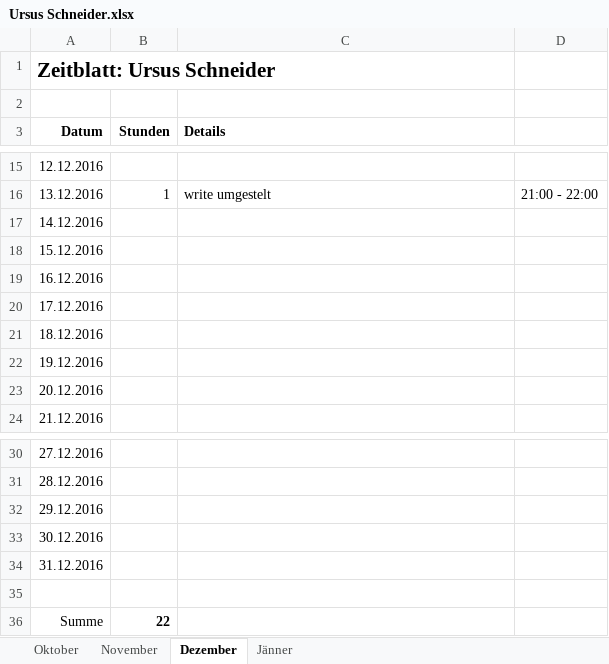
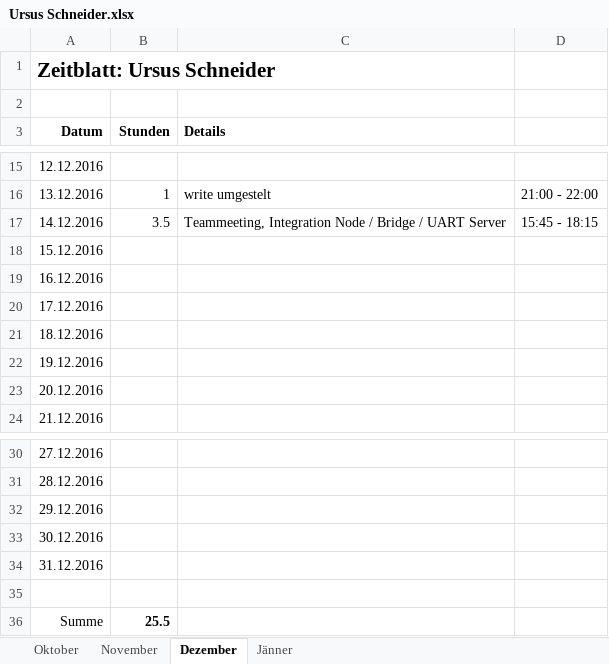
Before and after one commit to ChangeTheCode/AlienHacky, an Excel workbook: Zeitblaetter/Ursus Schneider.xlsx, sheet Dezember, drawn as a sheet; only a part is shown, gaps mark what is left out; values as stored, in another font and other column widths than the file's, no borders; the diff names each change by its address in the sheet, - before the commit and + after, or states it on an @@ line.

Commit message:
Zietblatt

```diff
--- a/Zeitblaetter/Ursus Schneider.xlsx (sheet Dezember)
+++ b/Zeitblaetter/Ursus Schneider.xlsx (sheet Dezember)
-B17 (Stunden): (empty)
+B17 (Stunden): 3.5
-C17 (Details): (empty)
+C17 (Details): Teammeeting, Integration Node / Bridge / UART Server
-D17: (empty)
+D17: 15:45 - 18:15
-B36 (Stunden): 22
+B36 (Stunden): 25.5
```
